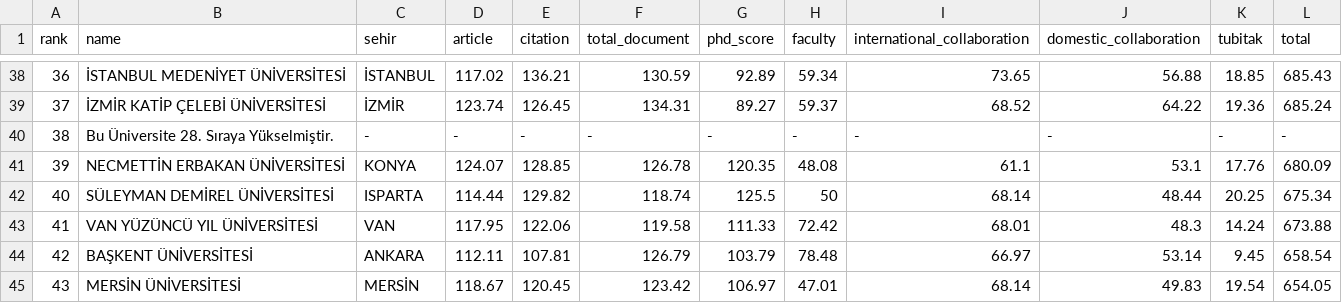
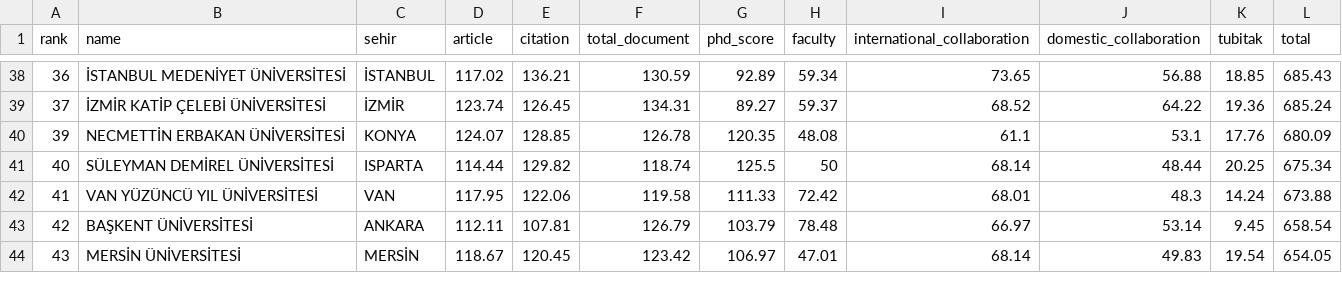
Before and after one commit to ysakgul/universite-radar, a CSV file: data/URAP_20242025.csv, drawn as a sheet; only a part is shown, gaps mark what is left out; the diff names each change by its address in the sheet, - before the commit and + after, or states it on an @@ line.

```diff
--- a/data/URAP_20242025.csv
+++ b/data/URAP_20242025.csv
-row 40: 38 | Bu Üniversite 28. Sıraya Yükselmiştir. | - | - | - | - | - | - | - | - | - | -
```
Also changed, not shown: data/URAP_20232024.csv, 3 other files.
